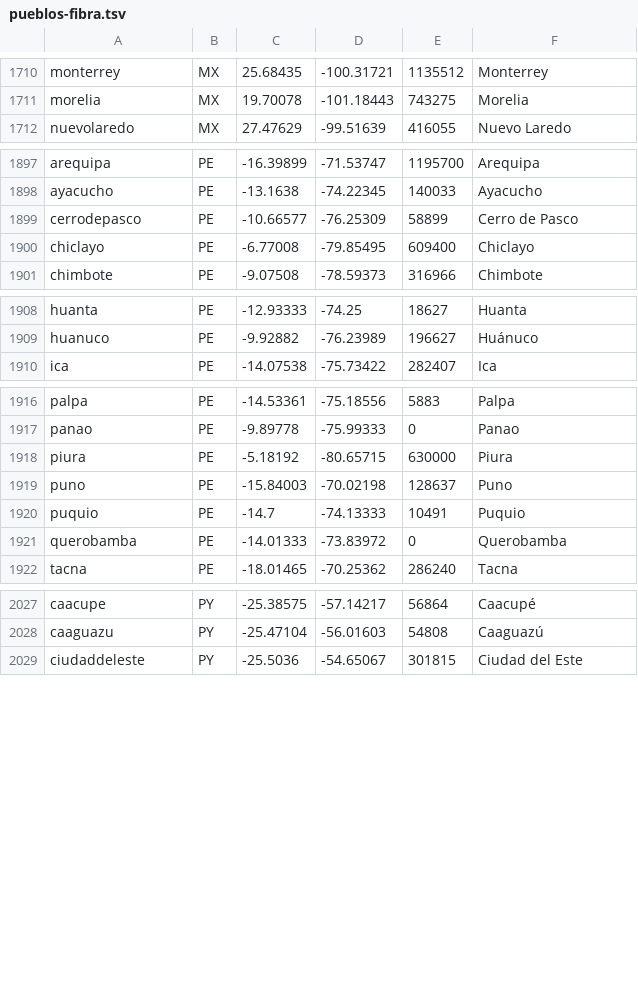
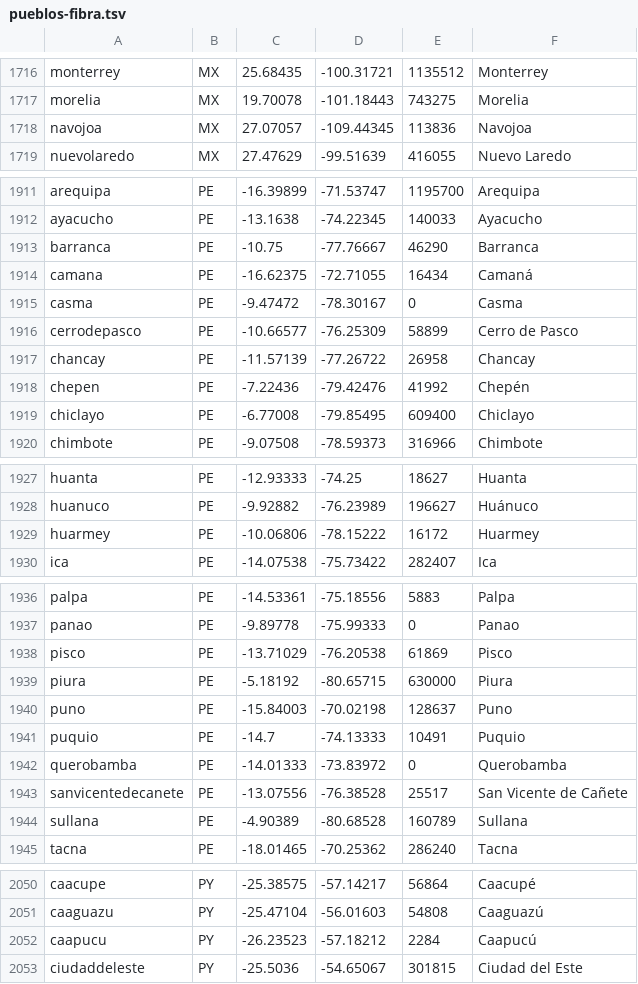
Before and after one commit to guardianagroup/guardianagroup.com, a TSV file: herramientas/fuentes/pueblos-fibra.tsv, drawn as a sheet; only a part is shown, gaps mark what is left out; the diff covers the shown part only.

```diff
--- a/herramientas/fuentes/pueblos-fibra.tsv
+++ b/herramientas/fuentes/pueblos-fibra.tsv
@@ -1711,2 +1717,3 @@ monterrey	MX	25.68435	-100.31721	1135512	Monterrey
 morelia	MX	19.70078	-101.18443	743275	Morelia
+navojoa	MX	27.07057	-109.44345	113836	Navojoa
 nuevolaredo	MX	27.47629	-99.51639	416055	Nuevo Laredo
@@ -1898,3 +1912,8 @@ arequipa	PE	-16.39899	-71.53747	1195700	Arequipa
 ayacucho	PE	-13.1638	-74.22345	140033	Ayacucho
+barranca	PE	-10.75	-77.76667	46290	Barranca
+camana	PE	-16.62375	-72.71055	16434	Camaná
+casma	PE	-9.47472	-78.30167	0	Casma
 cerrodepasco	PE	-10.66577	-76.25309	58899	Cerro de Pasco
+chancay	PE	-11.57139	-77.26722	26958	Chancay
+chepen	PE	-7.22436	-79.42476	41992	Chepén
 chiclayo	PE	-6.77008	-79.85495	609400	Chiclayo
@@ -1909,2 +1928,3 @@ huanta	PE	-12.93333	-74.25	18627	Huanta
 huanuco	PE	-9.92882	-76.23989	196627	Huánuco
+huarmey	PE	-10.06806	-78.15222	16172	Huarmey
 ica	PE	-14.07538	-75.73422	282407	Ica
@@ -1917,2 +1937,3 @@ palpa	PE	-14.53361	-75.18556	5883	Palpa
 panao	PE	-9.89778	-75.99333	0	Panao
+pisco	PE	-13.71029	-76.20538	61869	Pisco
 piura	PE	-5.18192	-80.65715	630000	Piura
@@ -1921,2 +1942,4 @@ puquio	PE	-14.7	-74.13333	10491	Puquio
 querobamba	PE	-14.01333	-73.83972	0	Querobamba
+sanvicentedecanete	PE	-13.07556	-76.38528	25517	San Vicente de Cañete
+sullana	PE	-4.90389	-80.68528	160789	Sullana
 tacna	PE	-18.01465	-70.25362	286240	Tacna
@@ -2028,2 +2051,3 @@ caacupe	PY	-25.38575	-57.14217	56864	Caacupé
 caaguazu	PY	-25.47104	-56.01603	54808	Caaguazú
+caapucu	PY	-26.23523	-57.18212	2284	Caapucú
 ciudaddeleste	PY	-25.5036	-54.65067	301815	Ciudad del Este
```
Also changed, not shown: 15 added rows elsewhere in this file.
